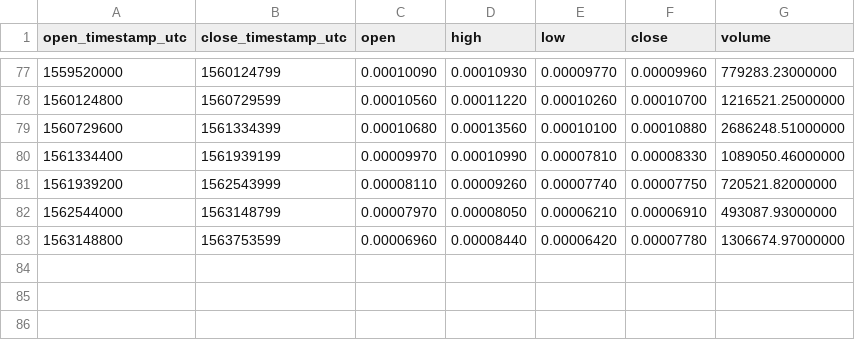
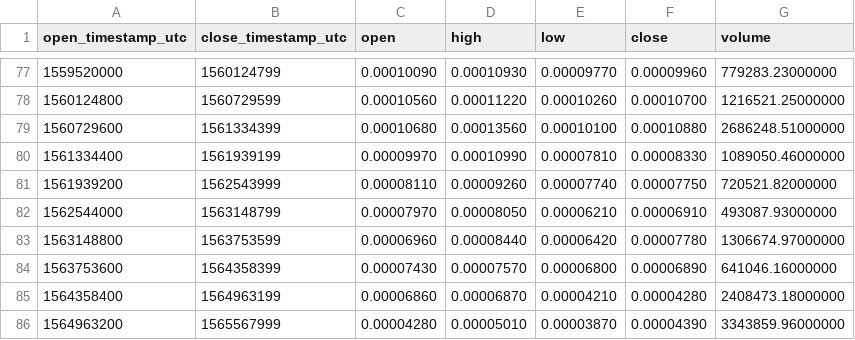
Before and after one commit to cryptobigbro/binance-EDOBTC, a CSV file: binance-EDOBTC-1w.csv, drawn as a sheet; only a part is shown, gaps mark what is left out; the diff names each change by its address in the sheet, - before the commit and + after, or states it on an @@ line.

```diff
--- a/binance-EDOBTC-1w.csv
+++ b/binance-EDOBTC-1w.csv
+row 84: 1563753600 | 1564358399 | 0.00007430 | 0.00007570 | 0.00006800 | 0.00006890 | 641046.16000000
+row 85: 1564358400 | 1564963199 | 0.00006860 | 0.00006870 | 0.00004210 | 0.00004280 | 2408473.18000000
+row 86: 1564963200 | 1565567999 | 0.00004280 | 0.00005010 | 0.00003870 | 0.00004390 | 3343859.96000000
```
Also changed, not shown: binance-EDOBTC-1M.csv, binance-EDOBTC-1d.csv, 1 other file.
